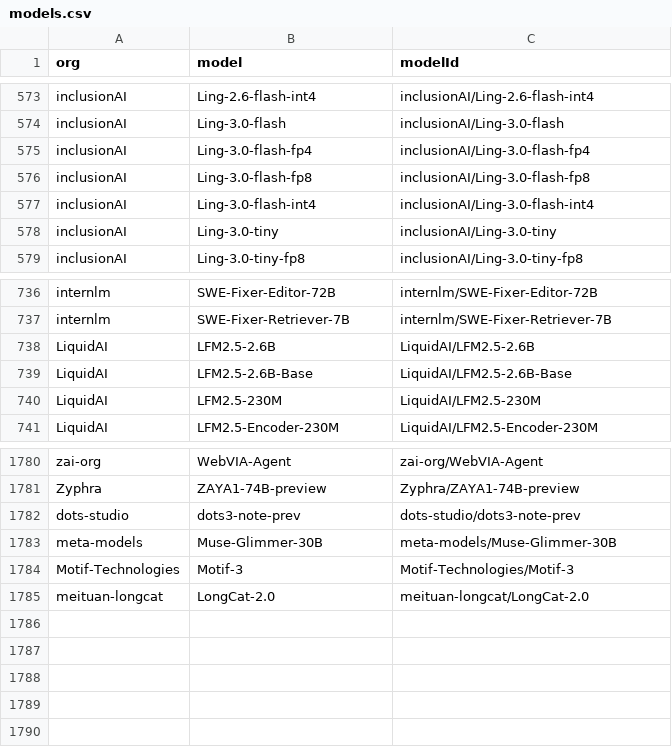
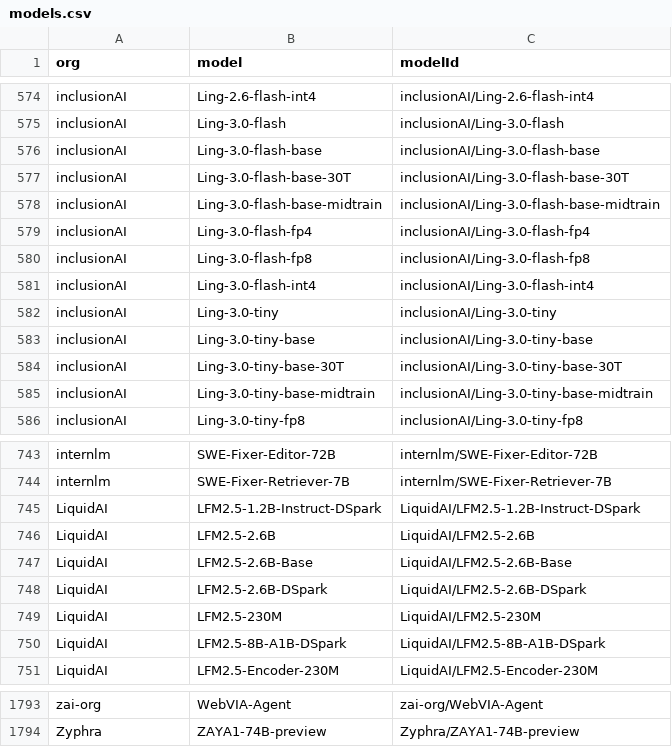
Before and after one commit to Interconnects-AI/tracked-models, a CSV file: models.csv, drawn as a sheet; only a part is shown, gaps mark what is left out; the diff names each change by its address in the sheet, - before the commit and + after, or states it on an @@ line.

```diff
--- a/models.csv
+++ b/models.csv
+row 576: inclusionAI | Ling-3.0-flash-base | inclusionAI/Ling-3.0-flash-base
+row 577: inclusionAI | Ling-3.0-flash-base-30T | inclusionAI/Ling-3.0-flash-base-30T
+row 578: inclusionAI | Ling-3.0-flash-base-midtrain | inclusionAI/Ling-3.0-flash-base-midtrain
+row 583: inclusionAI | Ling-3.0-tiny-base | inclusionAI/Ling-3.0-tiny-base
+row 584: inclusionAI | Ling-3.0-tiny-base-30T | inclusionAI/Ling-3.0-tiny-base-30T
+row 585: inclusionAI | Ling-3.0-tiny-base-midtrain | inclusionAI/Ling-3.0-tiny-base-midtrain
+row 745: LiquidAI | LFM2.5-1.2B-Instruct-DSpark | LiquidAI/LFM2.5-1.2B-Instruct-DSpark
+row 748: LiquidAI | LFM2.5-2.6B-DSpark | LiquidAI/LFM2.5-2.6B-DSpark
+row 750: LiquidAI | LFM2.5-8B-A1B-DSpark | LiquidAI/LFM2.5-8B-A1B-DSpark
@@ row 1782 moved to row 297: dots-studio @@
@@ row 1783 moved to row 822: meta-models @@
@@ row 1784 moved to row 947: Motif-Technologies @@
@@ row 1785 moved to row 767: meituan-longcat @@
```
Also changed, not shown: 1 other file.
